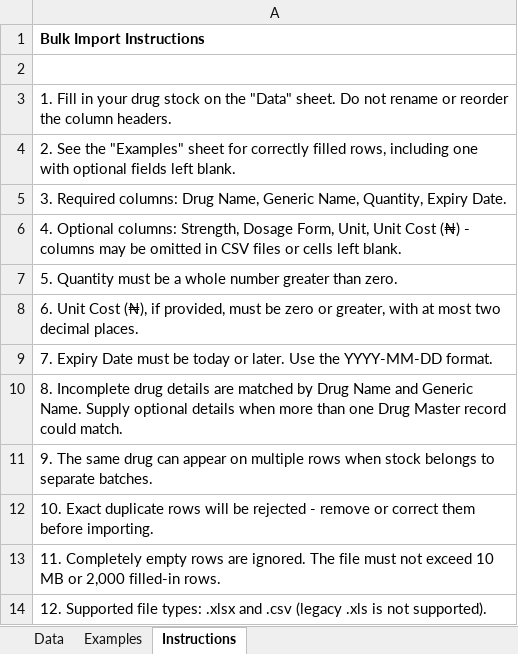
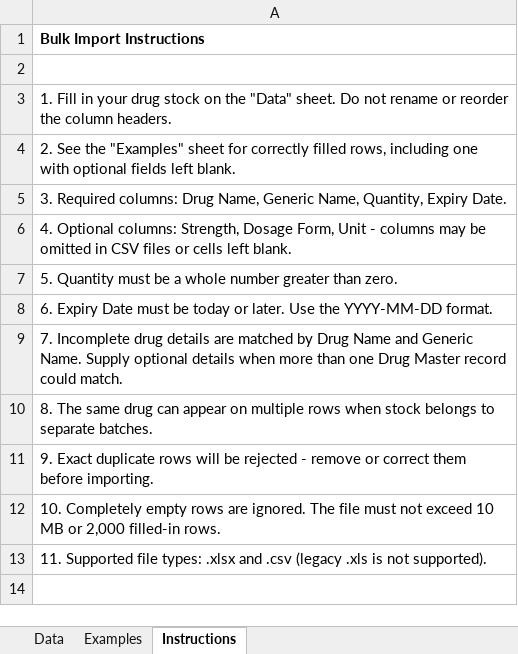
Before and after one commit to vitastock-labs/vitastock, an Excel workbook: apps/frontend/public/templates/bulk-import-template.xlsx, sheet Instructions, drawn as a sheet; values as stored, in another font and other column widths than the file's, no borders; the diff names each change by its address in the sheet, - before the commit and + after, or states it on an @@ line.

```diff
--- a/apps/frontend/public/templates/bulk-import-template.xlsx (sheet Instructions)
+++ b/apps/frontend/public/templates/bulk-import-template.xlsx (sheet Instructions)
-A6: …Dosage Form, Unit, Unit Cost (₦) - columns…
+A6: …Dosage Form, Unit - columns…
-A8: 6. Unit Cost (₦), if provided, must be zero or greater, with at most two decimal places.
+A8: 6. Expiry Date must be today or later. Use the YYYY-MM-DD format.
-A9: 7. Expiry Date must be today or later. Use the YYYY-MM-DD format.
+A9: 7. Incomplete drug details are matched by Drug Name and Generic Name. Supply optional details when more than one Drug Master record could match.
-A10: 8. Incomplete drug details are matched by Drug Name and Generic Name. Supply optional details when more than one Drug Master record could match.
+A10: 8. The same drug can appear on multiple rows when stock belongs to separate batches.
-A11: 9. The same drug can appear on multiple rows when stock belongs to separate batches.
+A11: 9. Exact duplicate rows will be rejected - remove or correct them before importing.
-A12: 10. Exact duplicate rows will be rejected - remove or correct them before importing.
+A12: 10. Completely empty rows are ignored. The file must not exceed 10 MB or 2,000 filled-in rows.
-A13: 11. Completely empty rows are ignored. The file must not exceed 10 MB or 2,000 filled-in rows.
+A13: 11. Supported file types: .xlsx and .csv (legacy .xls is not supported).
-row 14: 12. Supported file types: .xlsx and .csv (legacy .xls is not supported).
```
Also changed, not shown: sheet Data, sheet Examples, 48 other files.
